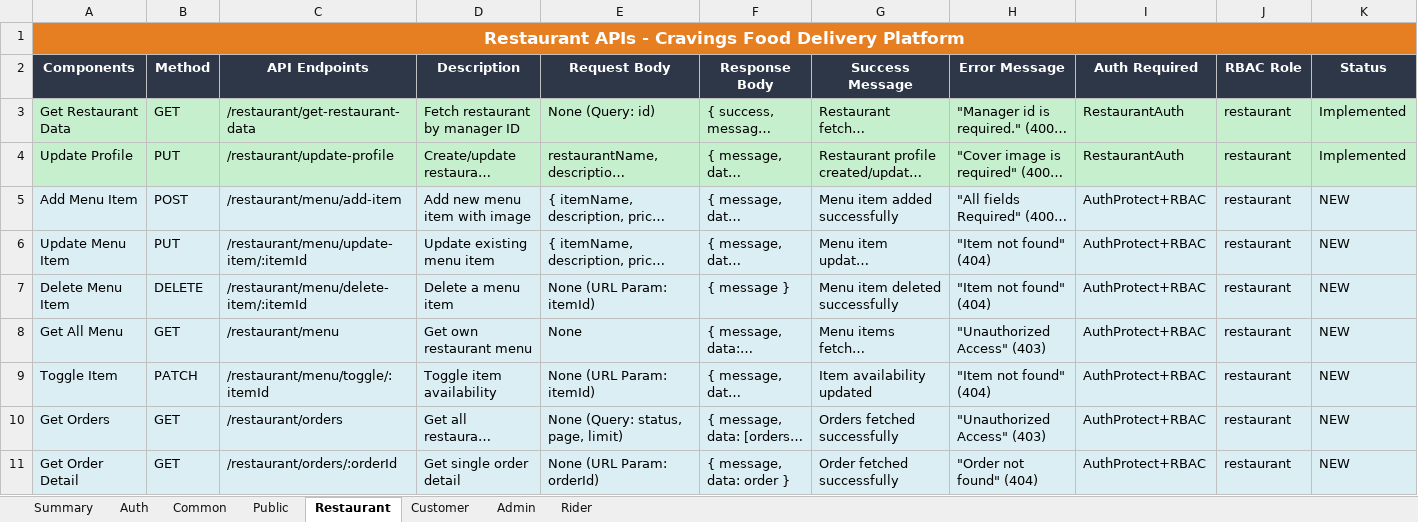
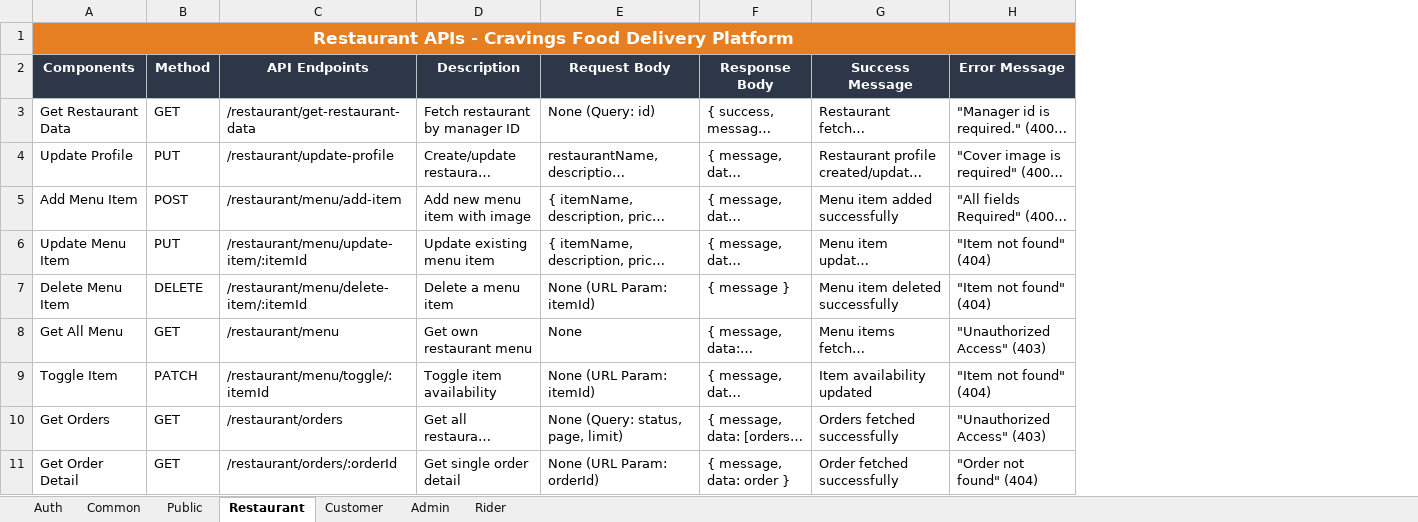
Before and after one commit to Ashishsahu0107/Cravings_7, an Excel workbook: server/Cravings_API_Documentation_v2.xlsx, sheet Restaurant, drawn as a sheet; only a part is shown; long unchanged cells end in …; values as stored, in another font and other column widths than the file's, no borders; removed rows and columns are numbered as before the commit, all else as after; the diff covers the shown part only; the diff names each change by its address in the sheet, - before the commit and + after, or states it on an @@ line.

```diff
--- a/server/Cravings_API_Documentation_v2.xlsx (sheet Restaurant)
+++ b/server/Cravings_API_Documentation_v2.xlsx (sheet Restaurant)
-sheet tab: Summary
-column I (Auth Required), rows 3-11: RestaurantAuth | RestaurantAuth | AuthProtect+RBAC | AuthProtect+RBAC | AuthProtect+RBAC | AuthProtect+RBAC | AuthProtect+RBAC | AuthProtect+RBAC | AuthProtect+RBAC
-column J (RBAC Role), rows 3-11: all restaurant
-column K (Status), rows 3-11: Implemented | Implemented | NEW | NEW | NEW | NEW | NEW | NEW | NEW
-A3:H4 fill: #C6EFCE
+A3:H4 fill: none
-A5:H11 fill: #DAEEF3
+A5:H11 fill: none
```
Also changed, not shown: 4 added rows, 1 edited cell and cell formats elsewhere in this sheet, sheet Customer, sheet Admin, sheet Auth, sheet Rider, sheet Public, sheet Common.
